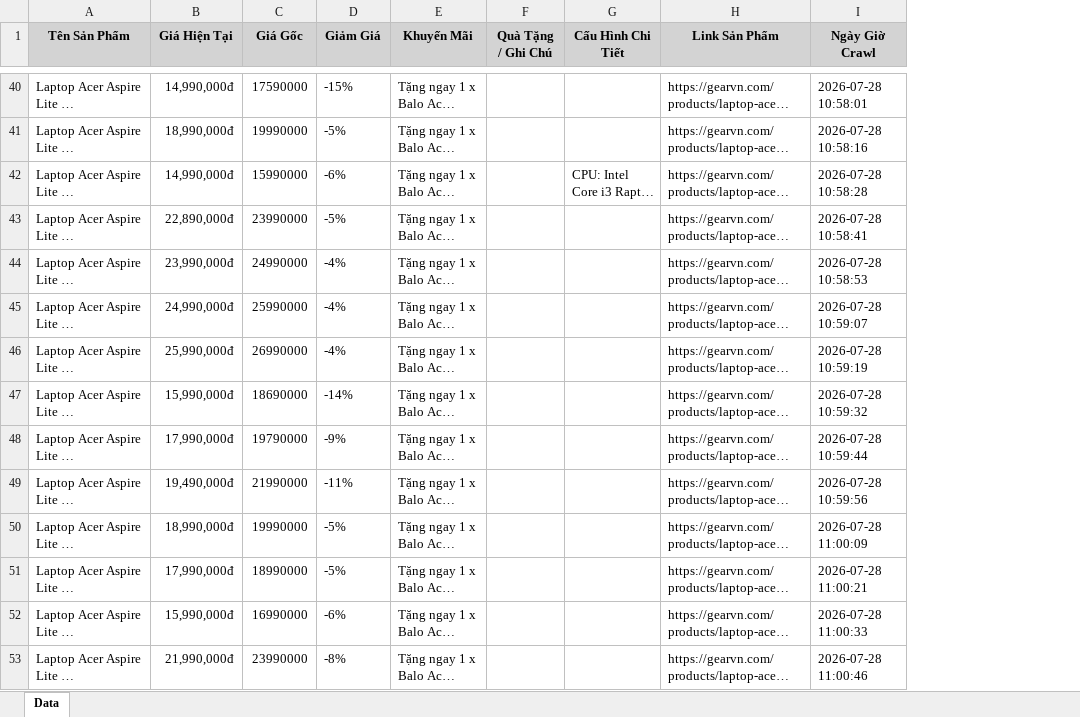
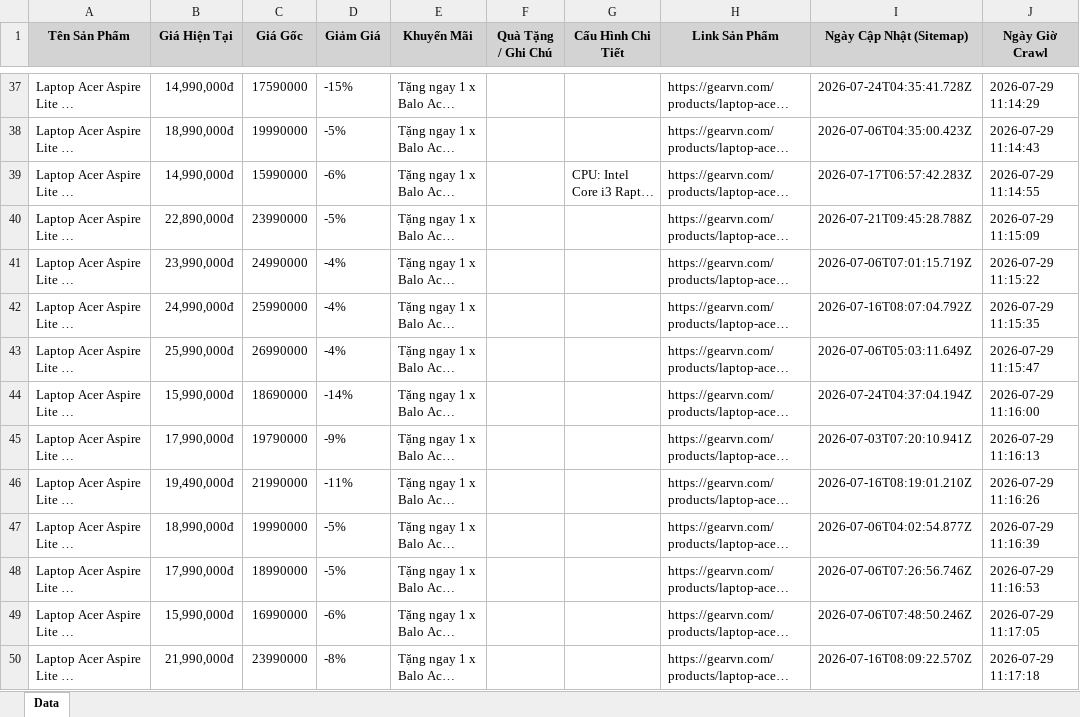
Before and after one commit to QuangTran-deptrai/crawl_laptop, an Excel workbook: laptop_gearvn_all.xlsx, sheet Data, drawn as a sheet; only a part is shown, gaps mark what is left out; long unchanged cells end in …; values as stored, in another font and other column widths than the file's, no borders; addresses are those after the commit; the diff covers the shown part only; the diff names each change by its address in the sheet, - before the commit and + after, or states it on an @@ line.

```diff
--- a/laptop_gearvn_all.xlsx (sheet Data)
+++ b/laptop_gearvn_all.xlsx (sheet Data)
+column I (Ngày Cập Nhật (Sitemap)), rows 37-50: 2026-07-24T04:35:41.728Z | 2026-07-06T04:35:00.423Z | 2026-07-17T06:57:42.283Z | 2026-07-21T09:45:28.788Z | 2026-07-06T07:01:15.719Z | 2026-07-16T08:07:04.792Z | 2026-07-06T05:03:11.649Z | 2026-07-24T04:37:04.194Z | 2026-07-03T07:20:10.941Z | 2026-07-16T08:19:01.210Z | 2026-07-06T04:02:54.877Z | 2026-07-06T07:26:56.746Z | 2026-07-06T07:48:50.246Z | 2026-07-16T08:09:22.570Z
-J37 (Ngày Giờ Crawl): 2026-07-28 10:58:01
+J37 (Ngày Giờ Crawl): 2026-07-29 11:14:29
-J38 (Ngày Giờ Crawl): 2026-07-28 10:58:16
+J38 (Ngày Giờ Crawl): 2026-07-29 11:14:43
-J39 (Ngày Giờ Crawl): 2026-07-28 10:58:28
+J39 (Ngày Giờ Crawl): 2026-07-29 11:14:55
-J40 (Ngày Giờ Crawl): 2026-07-28 10:58:41
+J40 (Ngày Giờ Crawl): 2026-07-29 11:15:09
-J41 (Ngày Giờ Crawl): 2026-07-28 10:58:53
+J41 (Ngày Giờ Crawl): 2026-07-29 11:15:22
-J42 (Ngày Giờ Crawl): 2026-07-28 10:59:07
+J42 (Ngày Giờ Crawl): 2026-07-29 11:15:35
-J43 (Ngày Giờ Crawl): 2026-07-28 10:59:19
+J43 (Ngày Giờ Crawl): 2026-07-29 11:15:47
-J44 (Ngày Giờ Crawl): 2026-07-28 10:59:32
+J44 (Ngày Giờ Crawl): 2026-07-29 11:16:00
-J45 (Ngày Giờ Crawl): 2026-07-28 10:59:44
+J45 (Ngày Giờ Crawl): 2026-07-29 11:16:13
-J46 (Ngày Giờ Crawl): 2026-07-28 10:59:56
+J46 (Ngày Giờ Crawl): 2026-07-29 11:16:26
-J47 (Ngày Giờ Crawl): 2026-07-28 11:00:09
+J47 (Ngày Giờ Crawl): 2026-07-29 11:16:39
-J48 (Ngày Giờ Crawl): 2026-07-28 11:00:21
+J48 (Ngày Giờ Crawl): 2026-07-29 11:16:53
-J49 (Ngày Giờ Crawl): 2026-07-28 11:00:33
+J49 (Ngày Giờ Crawl): 2026-07-29 11:17:05
-J50 (Ngày Giờ Crawl): 2026-07-28 11:00:46
+J50 (Ngày Giờ Crawl): 2026-07-29 11:17:18
```
Also changed, not shown: 54 added rows, 64 removed rows and 82 edited cells elsewhere in this sheet, laptop_cellphones_all.xlsx, laptop_fptshop_all.xlsx, 31 other files.
